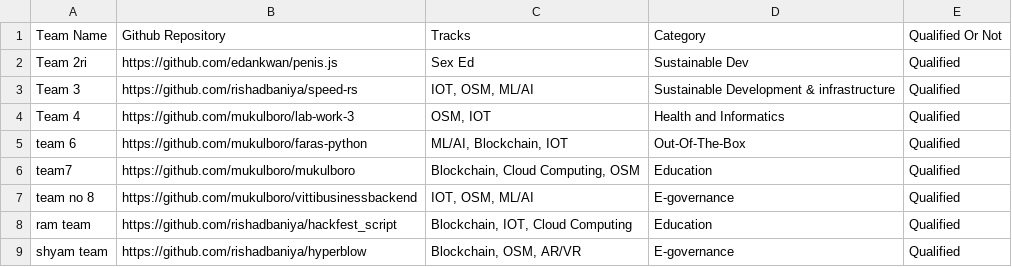
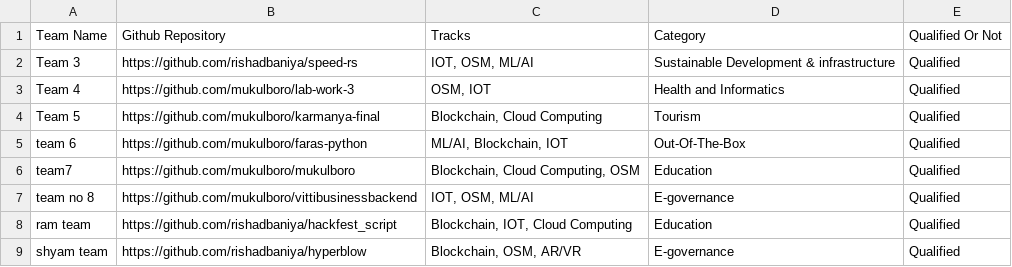
Before and after one commit to rishadbaniya/hackfest_script, a CSV file: output/Qualified.csv, drawn as a sheet.

```diff
--- a/output/Qualified.csv
+++ b/output/Qualified.csv
@@ -1,5 +1,5 @@
 "Team Name","Github Repository","Tracks","Category","Qualified Or Not"
-"Team 2ri","https://github.com/edankwan/penis.js","Sex Ed"," Sustainable Dev","Qualified"
 "Team 3","https://github.com/rishadbaniya/speed-rs","IOT, OSM, ML/AI","Sustainable Development & infrastructure","Qualified"
 "Team 4","https://github.com/mukulboro/lab-work-3","OSM, IOT","Health and Informatics","Qualified"
+"Team 5","https://github.com/mukulboro/karmanya-final","Blockchain, Cloud Computing","Tourism","Qualified"
 "team 6","https://github.com/mukulboro/faras-python","ML/AI, Blockchain, IOT","Out-Of-The-Box","Qualified"
```
Also changed, not shown: 5 other files.
